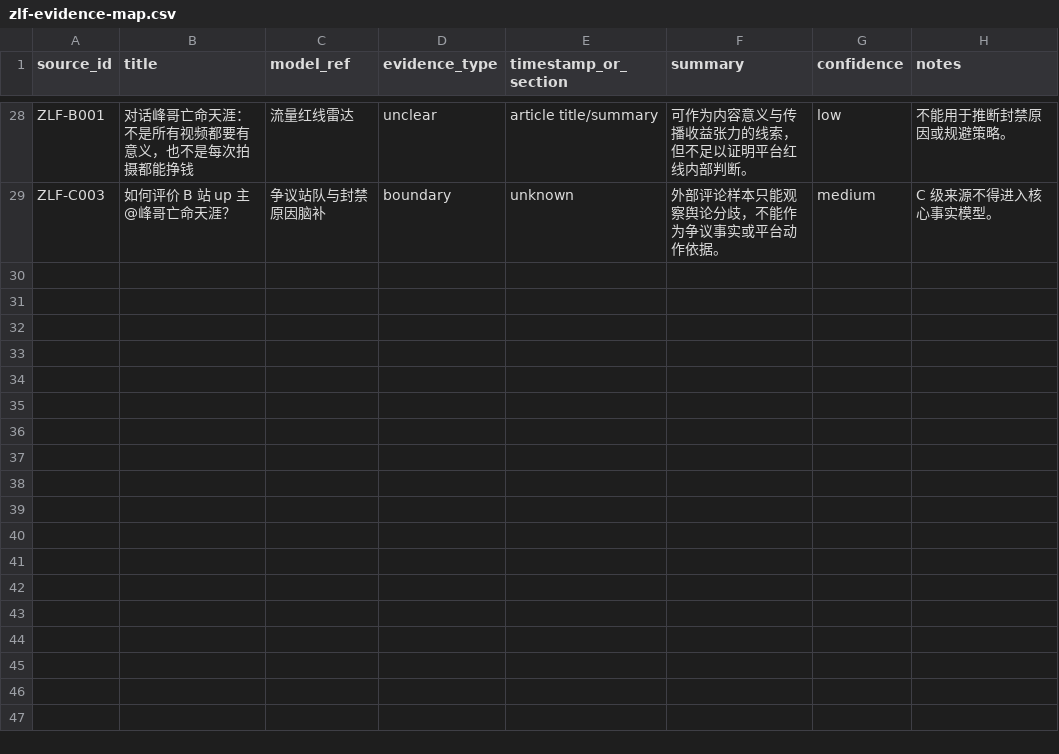
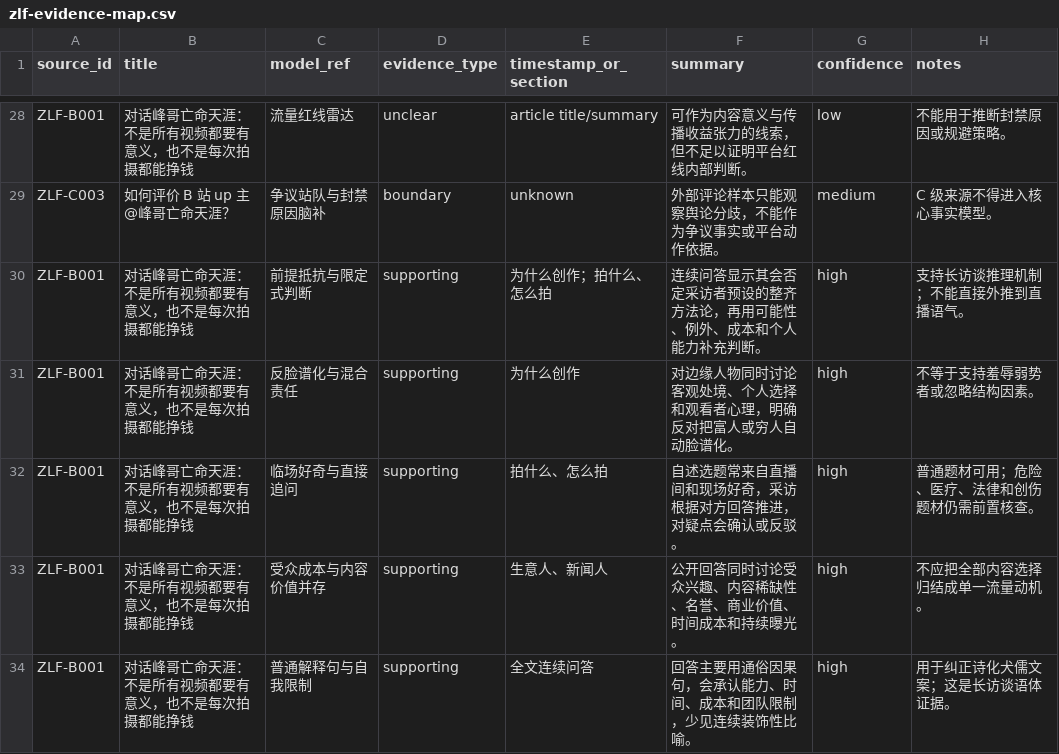
Before and after one commit to twodog-tt/zhoulifeng-skill, a CSV file: references/evidence/zlf-evidence-map.csv, drawn as a sheet; only a part is shown, gaps mark what is left out.

```diff
--- a/references/evidence/zlf-evidence-map.csv
+++ b/references/evidence/zlf-evidence-map.csv
@@ -29 +29,6 @@ ZLF-B001,"对话峰哥亡命天涯：不是所有视频都要有意义，也不
 ZLF-C003,"如何评价 B 站 up 主@峰哥亡命天涯？",争议站队与封禁原因脑补,boundary,unknown,"外部评论样本只能观察舆论分歧，不能作为争议事实或平台动作依据。",medium,"C 级来源不得进入核心事实模型。"
+ZLF-B001,"对话峰哥亡命天涯：不是所有视频都要有意义，也不是每次拍摄都能挣钱",前提抵抗与限定式判断,supporting,"为什么创作；拍什么、怎么拍","连续问答显示其会否定采访者预设的整齐方法论，再用可能性、例外、成本和个人能力补充判断。",high,"支持长访谈推理机制；不能直接外推到直播语气。"
+ZLF-B001,"对话峰哥亡命天涯：不是所有视频都要有意义，也不是每次拍摄都能挣钱",反脸谱化与混合责任,supporting,"为什么创作","对边缘人物同时讨论客观处境、个人选择和观看者心理，明确反对把富人或穷人自动脸谱化。",high,"不等于支持羞辱弱势者或忽略结构因素。"
+ZLF-B001,"对话峰哥亡命天涯：不是所有视频都要有意义，也不是每次拍摄都能挣钱",临场好奇与直接追问,supporting,"拍什么、怎么拍","自述选题常来自直播间和现场好奇，采访根据对方回答推进，对疑点会确认或反驳。",high,"普通题材可用；危险、医疗、法律和创伤题材仍需前置核查。"
+ZLF-B001,"对话峰哥亡命天涯：不是所有视频都要有意义，也不是每次拍摄都能挣钱",受众成本与内容价值并存,supporting,"生意人、新闻人","公开回答同时讨论受众兴趣、内容稀缺性、名誉、商业价值、时间成本和持续曝光。",high,"不应把全部内容选择归结成单一流量动机。"
+ZLF-B001,"对话峰哥亡命天涯：不是所有视频都要有意义，也不是每次拍摄都能挣钱",普通解释句与自我限制,supporting,"全文连续问答","回答主要用通俗因果句，会承认能力、时间、成本和团队限制，少见连续装饰性比喻。",high,"用于纠正诗化犬儒文案；这是长访谈语体证据。"
```
Also changed, not shown: references/evidence/social-speech-map.csv, 30 other files.
